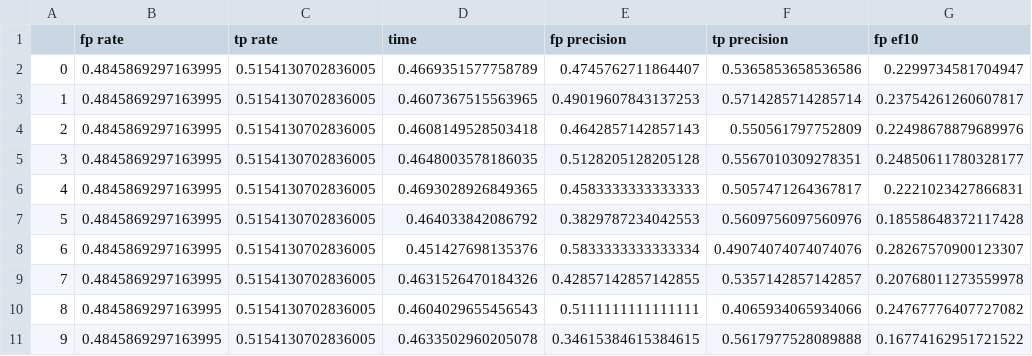
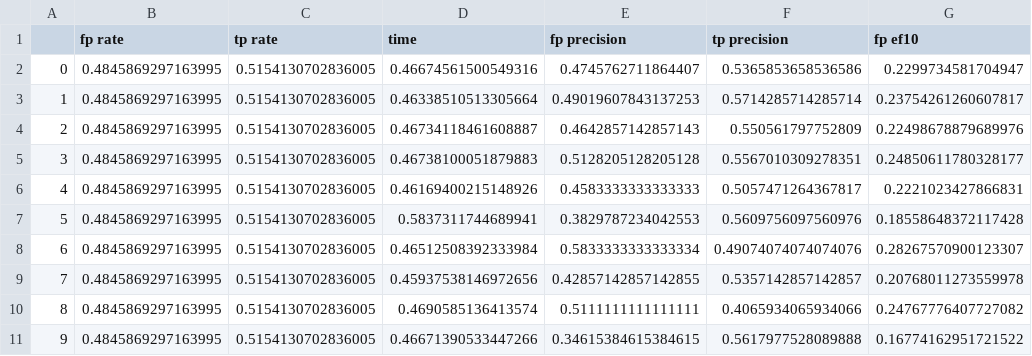
Before and after one commit to dahvida/AIC_Finder, a CSV file: Results/isoforest/output_cysteine_protease.csv, drawn as a sheet; only a part is shown; the diff names each change by its address in the sheet, - before the commit and + after, or states it on an @@ line.

```diff
--- a/Results/isoforest/output_cysteine_protease.csv
+++ b/Results/isoforest/output_cysteine_protease.csv
-D2 (time): 0.4669351577758789
+D2 (time): 0.46674561500549316
-D3 (time): 0.4607367515563965
+D3 (time): 0.46338510513305664
-D4 (time): 0.4608149528503418
+D4 (time): 0.46734118461608887
-D5 (time): 0.4648003578186035
+D5 (time): 0.46738100051879883
-D6 (time): 0.4693028926849365
+D6 (time): 0.46169400215148926
-D7 (time): 0.464033842086792
+D7 (time): 0.5837311744689941
-D8 (time): 0.451427698135376
+D8 (time): 0.46512508392333984
-D9 (time): 0.4631526470184326
+D9 (time): 0.45937538146972656
-D10 (time): 0.4604029655456543
+D10 (time): 0.4690585136413574
-D11 (time): 0.4633502960205078
+D11 (time): 0.46671390533447266
```
Also changed, not shown: Results/fp_detectors/autofluo.csv, Results/fp_detectors/colloidal.csv, 32 other files.
